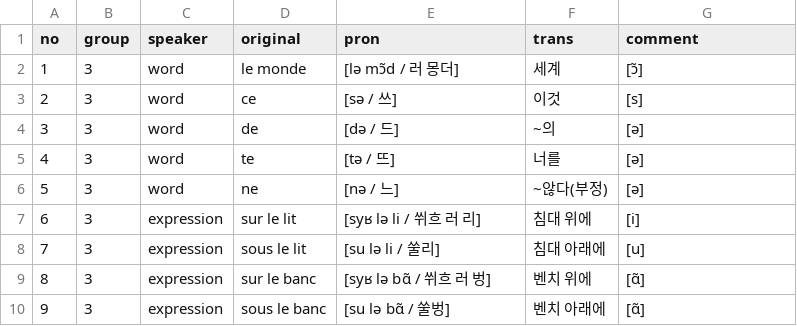
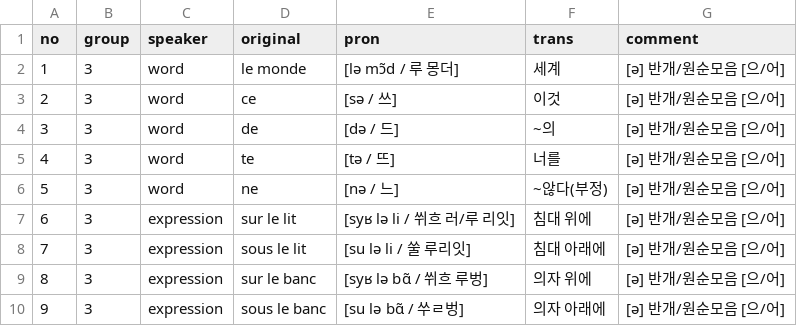
Before and after one commit to moonIsMyFriend/lang.github.io, a CSV file: src/fr/kn/pron/03. 모음의 특징과 [ə] 발음.csv, drawn as a sheet.

```diff
--- a/src/fr/kn/pron/03. 모음의 특징과 [ə] 발음.csv
+++ b/src/fr/kn/pron/03. 모음의 특징과 [ə] 발음.csv
@@ -1,10 +1,10 @@
 no,group,speaker,original,pron,trans,comment
-1,3,word,le monde,[lə mɔ̃d / 러 몽더],세계,[ɔ̃]
-2,3,word,ce,[sə / 쓰],이것,[s]
-3,3,word,de,[də / 드],~의,[ə]
-4,3,word,te,[tə / 뜨],너를,[ə]
-5,3,word,ne,[nə / 느],~않다(부정),[ə]
-6,3,expression,sur le lit,[syʁ lə li / 쒸흐 러 리],침대 위에,[i]
-7,3,expression,sous le lit,[su lə li / 쑬리],침대 아래에,[u]
-8,3,expression,sur le banc,[syʁ lə bɑ̃ / 쒸흐 러 벙],벤치 위에,[ɑ̃]
-9,3,expression,sous le banc,[su lə bɑ̃ / 쑬벙],벤치 아래에,[ɑ̃]
+1,3,word,le monde,[lə mɔ̃d / 루 몽더],세계,[ə] 반개/원순모음 [으/어]
+2,3,word,ce,[sə / 쓰],이것,[ə] 반개/원순모음 [으/어]
+3,3,word,de,[də / 드],~의,[ə] 반개/원순모음 [으/어]
+4,3,word,te,[tə / 뜨],너를,[ə] 반개/원순모음 [으/어]
+5,3,word,ne,[nə / 느],~않다(부정),[ə] 반개/원순모음 [으/어]
+6,3,expression,sur le lit,[syʁ lə li / 쒸흐 러/루 리잇],침대 위에,[ə] 반개/원순모음 [으/어]
+7,3,expression,sous le lit,[su lə li / 쑬 루리잇],침대 아래에,[ə] 반개/원순모음 [으/어]
+8,3,expression,sur le banc,[syʁ lə bɑ̃ / 쒸흐 루벙],의자 위에,[ə] 반개/원순모음 [으/어]
+9,3,expression,sous le banc,[su lə bɑ̃ / 쑤ㄹ벙],의자 아래에,[ə] 반개/원순모음 [으/어]
```
Also changed, not shown: src/fr/kn/pron/04. 모음 e, ɛ, ɑ, a.csv, src/fr/kn/pron/06 모음 i, y, u.csv, 10 other files.
